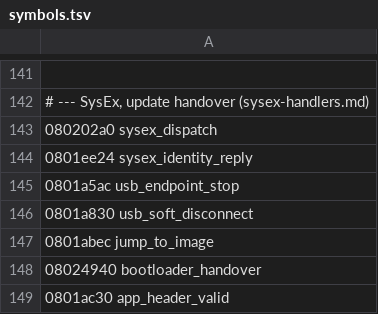
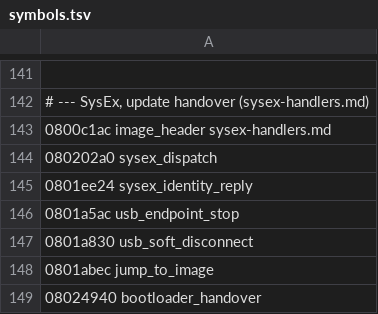
Before and after one commit to matozoid/novation_circuit_monostation_reverse_engineering, a TSV file: src/symbols.tsv, drawn as a sheet; only a part is shown, gaps mark what is left out; the shorter side is filled out with more unchanged rows.

```diff
--- a/src/symbols.tsv
+++ b/src/symbols.tsv
@@ -142,2 +142,3 @@
 # --- SysEx, update handover (sysex-handlers.md)
+0800c1ac image_header                   sysex-handlers.md
 080202a0 sysex_dispatch
```
Also changed, not shown: 5 other files.
